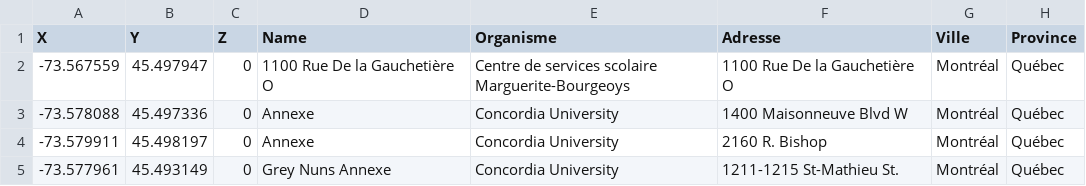
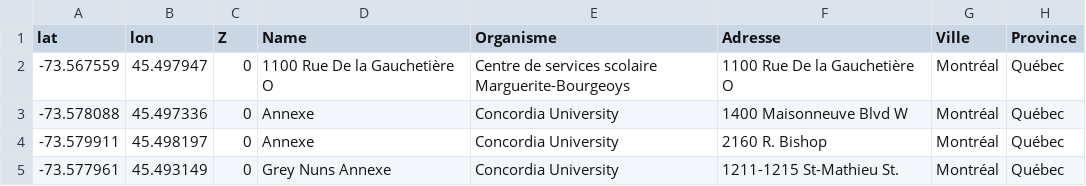
Before and after one commit to Hackm0/HomeSafe, a CSV file: Ai/data/Partie_1_clean.csv, drawn as a sheet; only a part is shown; the diff names each change by its address in the sheet, - before the commit and + after, or states it on an @@ line.

Commit message:
Donnee trouvees pour amiante

```diff
--- a/Ai/data/Partie_1_clean.csv
+++ b/Ai/data/Partie_1_clean.csv
-A1: X
+A1: lat
-B1: Y
+B1: lon
```
Also changed, not shown: Ai/data/Partie_2_clean.csv, Ai/data/Partie_3_clean.csv, 9 other files.
